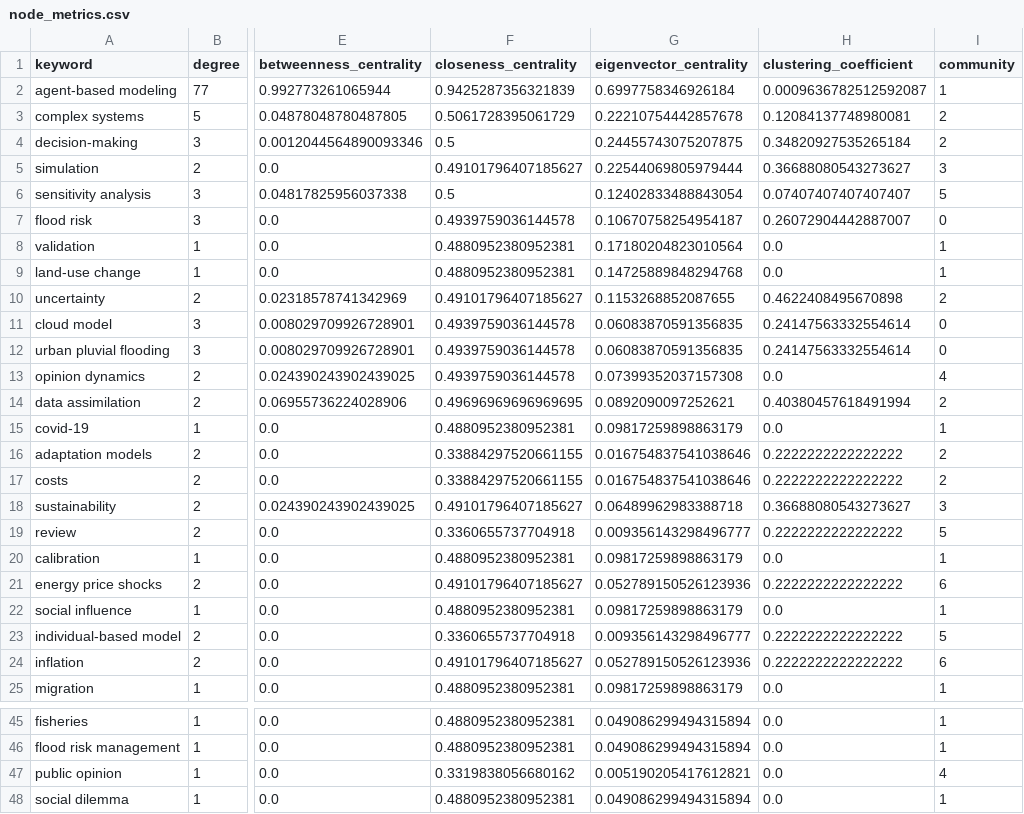
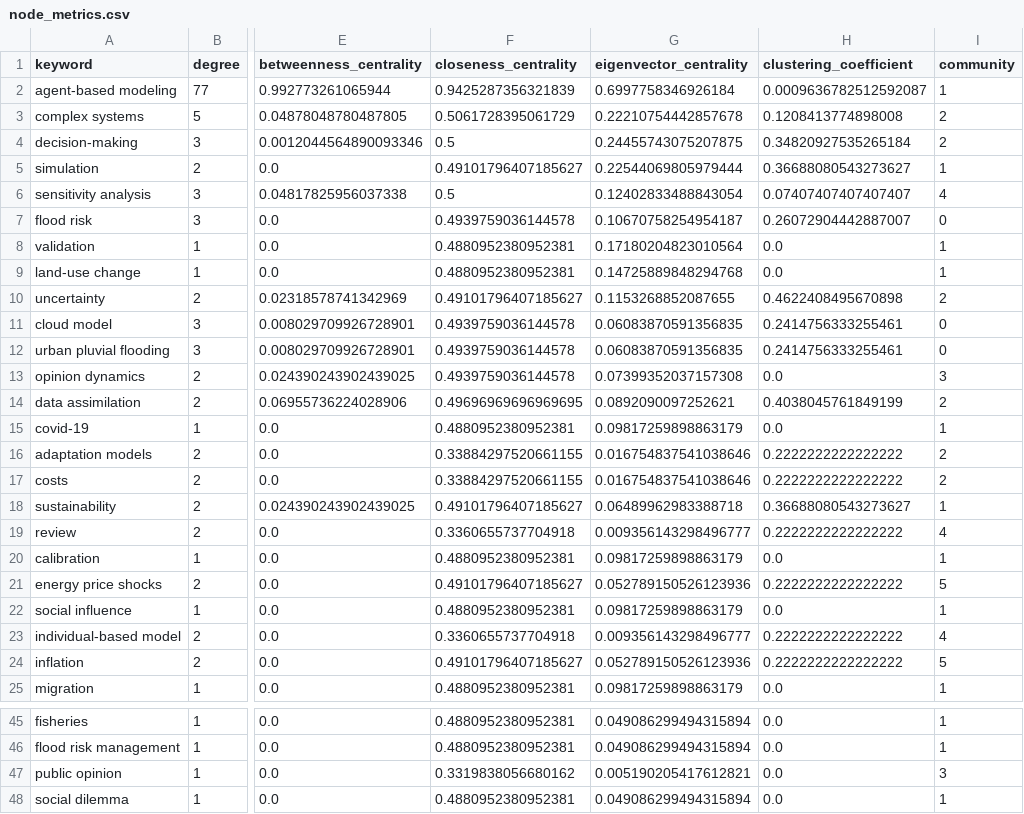
Before and after one commit to muriloms/paper-scoping-review-protocol, a CSV file: notebooks/figures/node_metrics.csv, drawn as a sheet; only a part is shown, gaps mark what is left out; the diff names each change by its address in the sheet, - before the commit and + after, or states it on an @@ line.

```diff
--- a/notebooks/figures/node_metrics.csv
+++ b/notebooks/figures/node_metrics.csv
-H3 (clustering_coefficient): 0.12084137748980081
+H3 (clustering_coefficient): 0.1208413774898008
-I5 (community): 3
+I5 (community): 1
-I6 (community): 5
+I6 (community): 4
-H11:H12 (clustering_coefficient): 0.24147563332554614
+H11:H12 (clustering_coefficient): 0.2414756333255461
-I13 (community): 4
+I13 (community): 3
-H14 (clustering_coefficient): 0.40380457618491994
+H14 (clustering_coefficient): 0.4038045761849199
-I18 (community): 3
+I18 (community): 1
-I19 (community): 5
+I19 (community): 4
-I21 (community): 6
+I21 (community): 5
-I23 (community): 5
+I23 (community): 4
-I24 (community): 6
+I24 (community): 5
-I47 (community): 4
+I47 (community): 3
```
Also changed, not shown: notebooks/figures/community_summary.csv, 17 other files.
